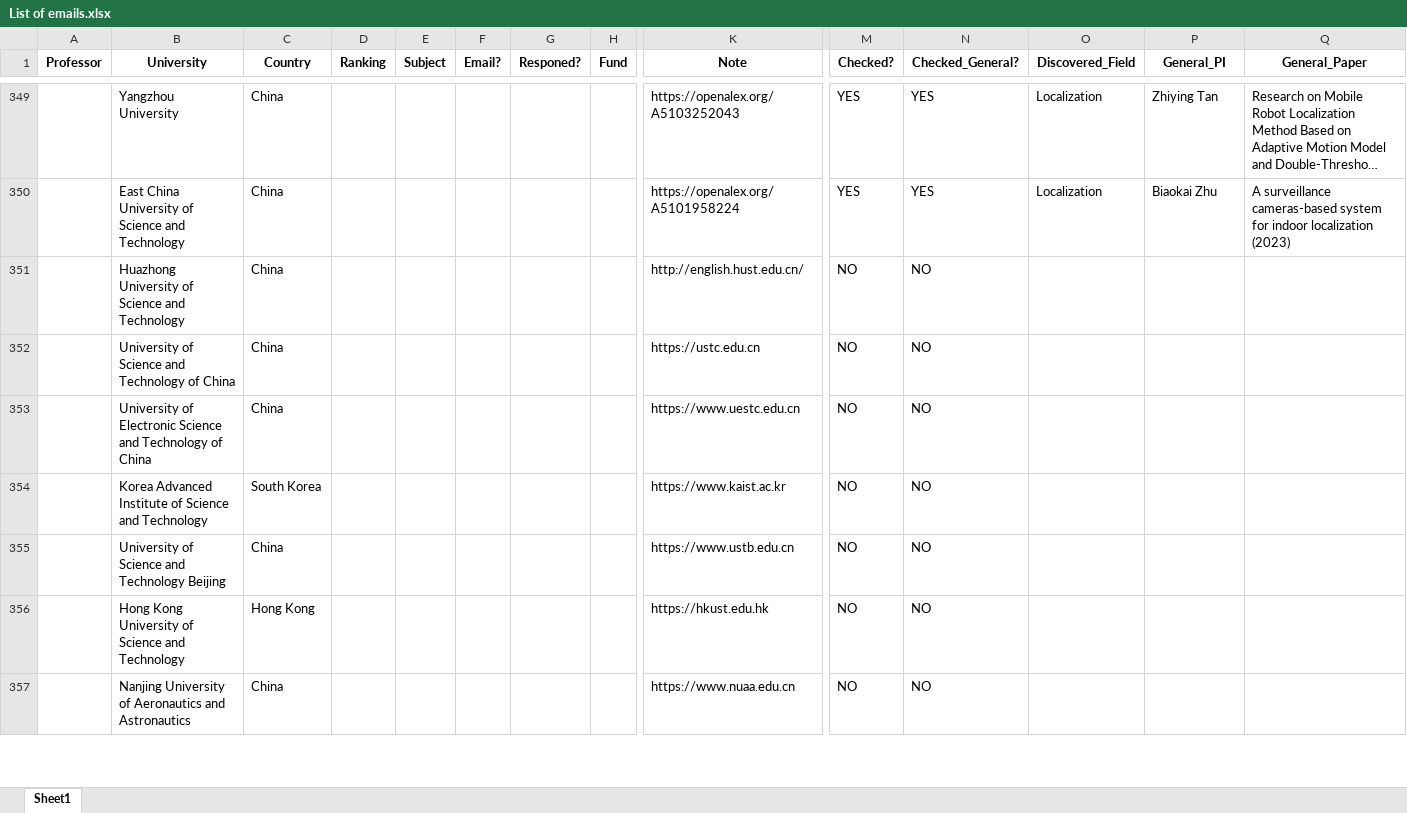
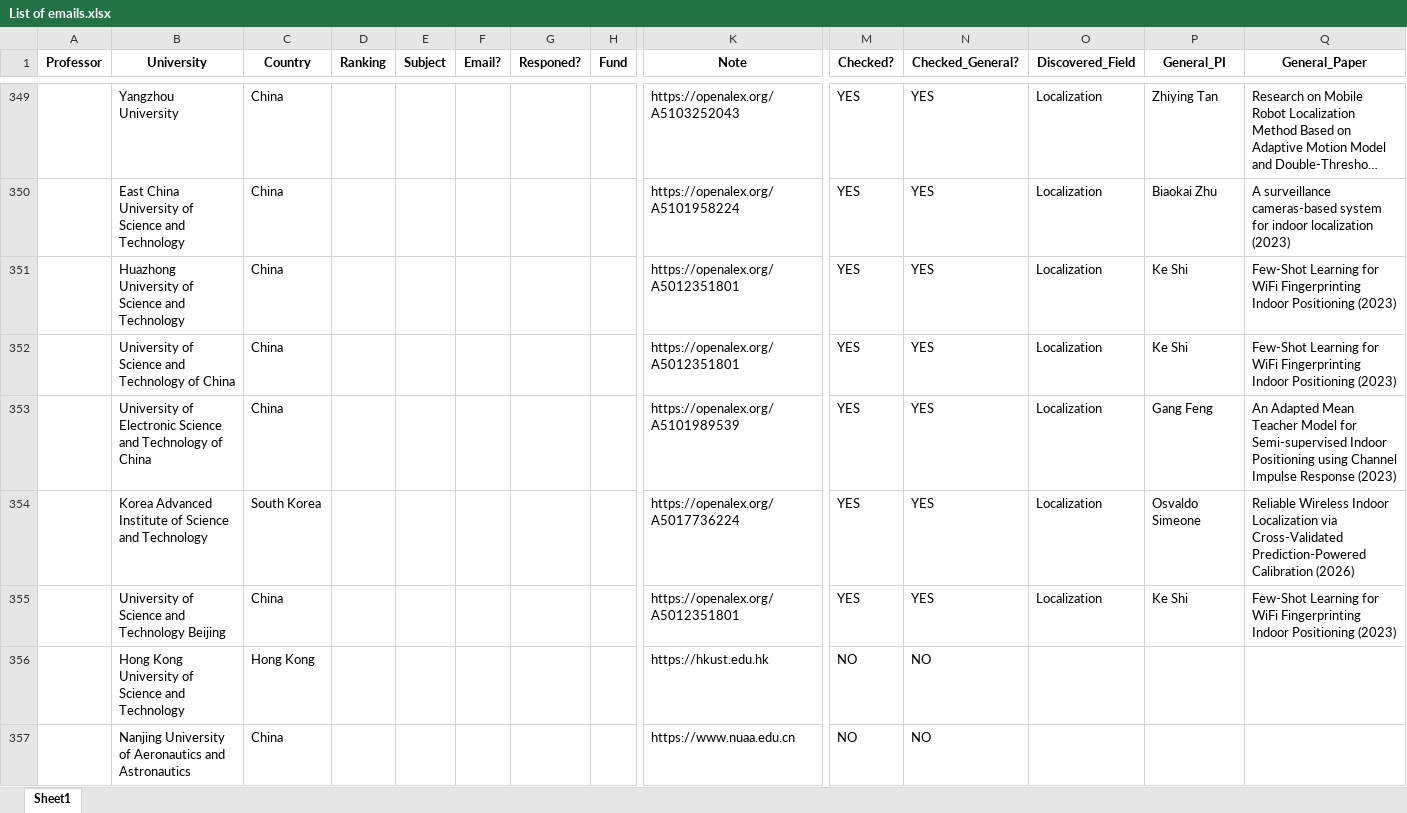
Before and after one commit to IamMosiow/phd-lead-finder, an Excel workbook: List of emails.xlsx, sheet Sheet1, drawn as a sheet; only a part is shown, gaps mark what is left out; long unchanged cells end in …; values as stored, in another font and other column widths than the file's, no borders; removed rows and columns are numbered as before the commit, all else as after; rows hold the shown columns only; the diff names each change by its address in the sheet, - before the commit and + after, or states it on an @@ line.

```diff
--- a/List of emails.xlsx (sheet Sheet1)
+++ b/List of emails.xlsx (sheet Sheet1)
-row 351:  | Huazhong University of Science and Technology | China |  |  |  |  |  | http://english.hust.edu.cn/ | NO | NO
-row 352:  | University of Science and Technology of China | China |  |  |  |  |  | https://ustc.edu.cn | NO | NO
-row 353:  | University of Electronic Science and Technology of China | China |  |  |  |  |  | https://www.uestc.edu.cn | NO | NO
-row 354:  | Korea Advanced Institute of Science and Technology | South Korea |  |  |  |  |  | https://www.kaist.ac.kr | NO | NO
-row 355:  | University of Science and Technology Beijing | China |  |  |  |  |  | https://www.ustb.edu.cn | NO | NO
+row 351:  | Huazhong University of Science and Technology | China |  |  |  |  |  | https://openalex.org/A5012351801 | YES | YES | Localization | Ke Shi | Few-Shot Learning for WiFi Fingerprinting Indoor Positioning (2023)
+row 352:  | University of Science and Technology of China | China |  |  |  |  |  | https://openalex.org/A5012351801 | YES | YES | Localization | Ke Shi | Few-Shot Learning for WiFi Fingerprinting Indoor Positioning (2023)
+row 353:  | University of Electronic Science and Technology of China | China |  |  |  |  |  | https://openalex.org/A5101989539 | YES | YES | Localization | Gang Feng | An Adapted Mean Teacher Model for Semi-supervised Indoor Positioning using Channel Impulse Response (2023)
+row 354:  | Korea Advanced Institute of Science and Technology | South Korea |  |  |  |  |  | https://openalex.org/A5017736224 | YES | YES | Localization | Osvaldo Simeone | Reliable Wireless Indoor Localization via Cross-Validated Prediction-Powered Calibration (2026)
+row 355:  | University of Science and Technology Beijing | China |  |  |  |  |  | https://openalex.org/A5012351801 | YES | YES | Localization | Ke Shi | Few-Shot Learning for WiFi Fingerprinting Indoor Positioning (2023)
```
Also changed, not shown: 1 other file.
